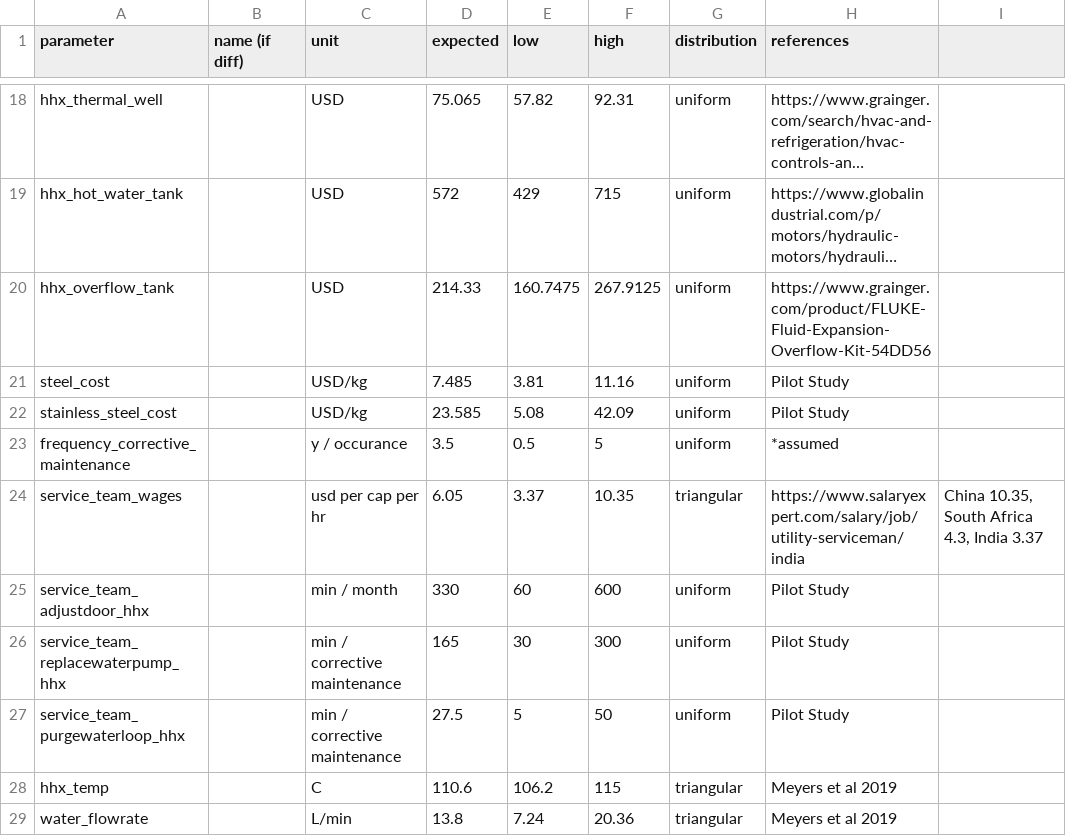
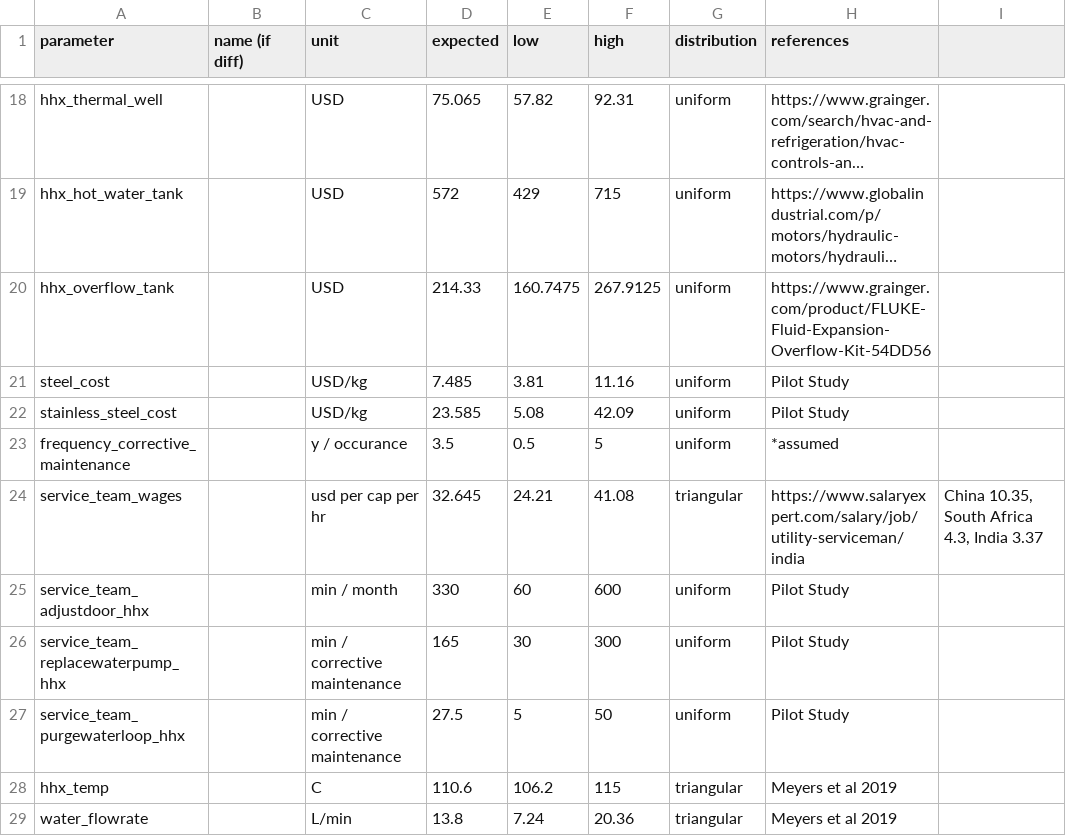
Before and after one commit to QSD-Group/EXPOsan, a TSV file: exposan/biogenic_refinery_context/data/br/_br_hhx.tsv, drawn as a sheet; only a part is shown, gaps mark what is left out; long unchanged cells end in ….

```diff
--- a/exposan/biogenic_refinery_context/data/br/_br_hhx.tsv
+++ b/exposan/biogenic_refinery_context/data/br/_br_hhx.tsv
@@ -23,3 +23,3 @@ stainless_steel_cost		USD/kg	23.585	5.08	42.09	uniform	Pilot Study
 frequency_corrective_maintenance		y / occurance	3.5	0.5	5	uniform	*assumed	
-service_team_wages		usd per cap per hr	6.05	3.37	10.35	triangular	https://www.salaryexpert.com/salary/job/utility-serviceman/india	"China 10.35, South Africa 4.3, India 3.37  "
+service_team_wages		usd per cap per hr	32.645	24.21	41.08	triangular	https://www.salaryexpert.com/salary/job/utility-serviceman/india	"China 10.35, South Africa 4.3, India 3.37  "
 service_team_adjustdoor_hhx		min / month	330	60	600	uniform	Pilot Study	
```
Also changed, not shown: exposan/biogenic_refinery_context/data/br/_br_carbonizer_base.tsv, exposan/biogenic_refinery_context/data/br/_br_controls.tsv, 3 other files.
